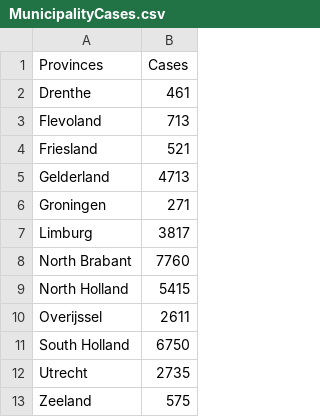
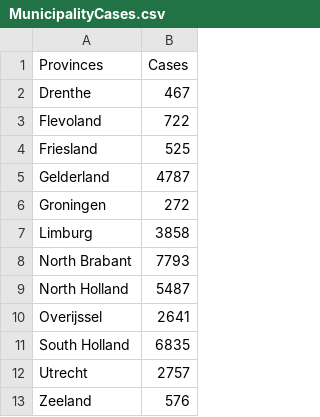
Before and after one commit to CoronaNewsHub/CoronaApp, a CSV file: www/MunicipalityCases.csv, drawn as a sheet.

```diff
--- a/www/MunicipalityCases.csv
+++ b/www/MunicipalityCases.csv
@@ -1,13 +1,13 @@
 "Provinces","Cases"
-"Drenthe",461
-"Flevoland",713
-"Friesland",521
-"Gelderland",4713
-"Groningen",271
-"Limburg",3817
-"North Brabant",7760
-"North Holland",5415
-"Overijssel",2611
-"South Holland",6750
-"Utrecht",2735
-"Zeeland",575
+"Drenthe",467
+"Flevoland",722
+"Friesland",525
+"Gelderland",4787
+"Groningen",272
+"Limburg",3858
+"North Brabant",7793
+"North Holland",5487
+"Overijssel",2641
+"South Holland",6835
+"Utrecht",2757
+"Zeeland",576
```
Also changed, not shown: www/cases.csv, www/new_cases.csv, 4 other files.
